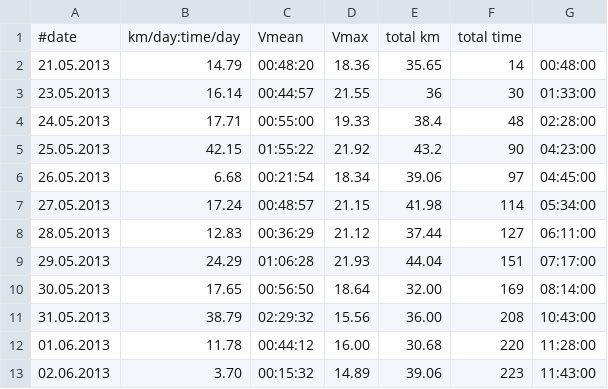
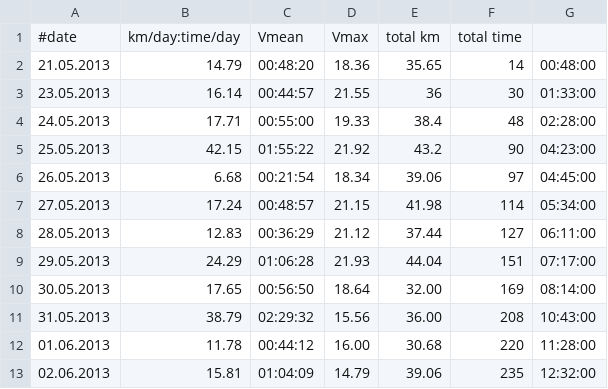
Before and after one commit to hamburger1984/fahrrad, a CSV file: stats.csv, drawn as a sheet.

Commit message:
some more pedaling yesterday..

```diff
--- a/stats.csv
+++ b/stats.csv
@@ -12,2 +12,2 @@
 01.06.2013;11.78;00:44:12;16.00;30.68;220;11:28:00
-02.06.2013;3.70;00:15:32;14.89;39.06;223;11:43:00
+02.06.2013;15.81;01:04:09;14.79;39.06;235;12:32:00
```
